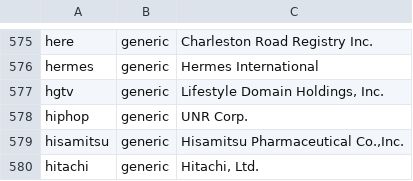
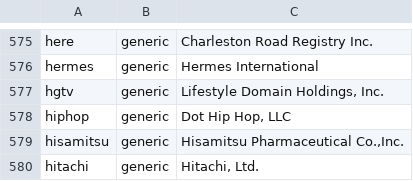
Before and after one commit to gh0stwizard/iana-tld-extractor, a CSV file: raw.csv, drawn as a sheet; only a part is shown, gaps mark what is left out.

```diff
--- a/raw.csv
+++ b/raw.csv
@@ -577,3 +577,3 @@
 "hgtv","generic","Lifestyle Domain Holdings, Inc."
-"hiphop","generic","UNR Corp."
+"hiphop","generic","Dot Hip Hop, LLC"
 "hisamitsu","generic","Hisamitsu Pharmaceutical Co.,Inc."
```
Also changed, not shown: tld.csv.
